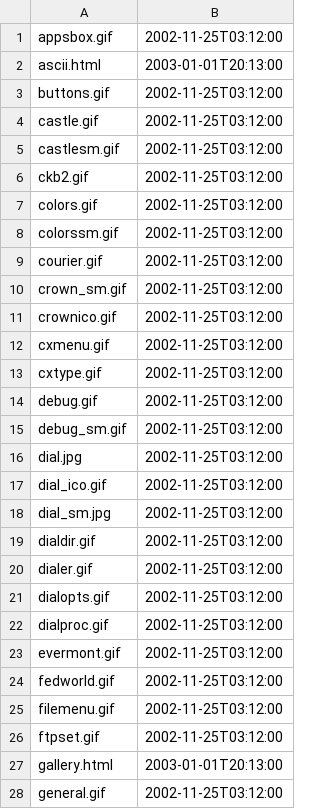
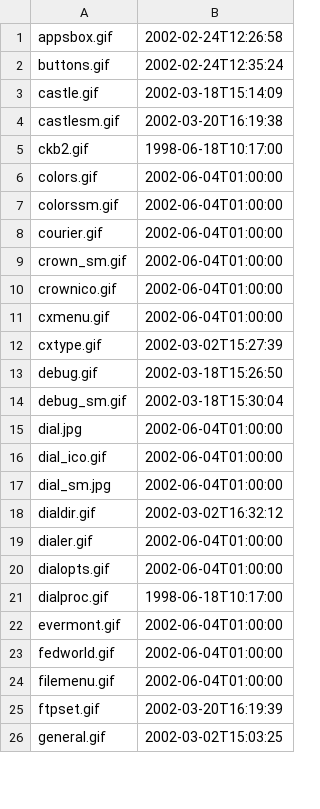
Before and after one commit to davidrg/ckwin, a CSV file: doc/modtime.csv, drawn as a sheet; only a part is shown; the diff covers the shown part only.

Commit message:
Update with dates from earlier K95 releases
These are the dates the files last changed for releases going back to 1.1.17

```diff
--- a/doc/modtime.csv
+++ b/doc/modtime.csv
@@ -1,28 +1,26 @@
-appsbox.gif,2002-11-25T03:12:00
-ascii.html,2003-01-01T20:13:00
-buttons.gif,2002-11-25T03:12:00
-castle.gif,2002-11-25T03:12:00
-castlesm.gif,2002-11-25T03:12:00
-ckb2.gif,2002-11-25T03:12:00
-colors.gif,2002-11-25T03:12:00
-colorssm.gif,2002-11-25T03:12:00
-courier.gif,2002-11-25T03:12:00
-crown_sm.gif,2002-11-25T03:12:00
-crownico.gif,2002-11-25T03:12:00
-cxmenu.gif,2002-11-25T03:12:00
-cxtype.gif,2002-11-25T03:12:00
-debug.gif,2002-11-25T03:12:00
-debug_sm.gif,2002-11-25T03:12:00
-dial.jpg,2002-11-25T03:12:00
-dial_ico.gif,2002-11-25T03:12:00
-dial_sm.jpg,2002-11-25T03:12:00
-dialdir.gif,2002-11-25T03:12:00
-dialer.gif,2002-11-25T03:12:00
-dialopts.gif,2002-11-25T03:12:00
-dialproc.gif,2002-11-25T03:12:00
-evermont.gif,2002-11-25T03:12:00
-fedworld.gif,2002-11-25T03:12:00
-filemenu.gif,2002-11-25T03:12:00
-ftpset.gif,2002-11-25T03:12:00
-gallery.html,2003-01-01T20:13:00
-general.gif,2002-11-25T03:12:00
+appsbox.gif,2002-02-24T12:26:58
+buttons.gif,2002-02-24T12:35:24
+castle.gif,2002-03-18T15:14:09
+castlesm.gif,2002-03-20T16:19:38
+ckb2.gif,1998-06-18T10:17:00
+colors.gif,2002-06-04T01:00:00
+colorssm.gif,2002-06-04T01:00:00
+courier.gif,2002-06-04T01:00:00
+crown_sm.gif,2002-06-04T01:00:00
+crownico.gif,2002-06-04T01:00:00
+cxmenu.gif,2002-06-04T01:00:00
+cxtype.gif,2002-03-02T15:27:39
+debug.gif,2002-03-18T15:26:50
+debug_sm.gif,2002-03-18T15:30:04
+dial.jpg,2002-06-04T01:00:00
+dial_ico.gif,2002-06-04T01:00:00
+dial_sm.jpg,2002-06-04T01:00:00
+dialdir.gif,2002-03-02T16:32:12
+dialer.gif,2002-06-04T01:00:00
+dialopts.gif,2002-06-04T01:00:00
+dialproc.gif,1998-06-18T10:17:00
+evermont.gif,2002-06-04T01:00:00
+fedworld.gif,2002-06-04T01:00:00
+filemenu.gif,2002-06-04T01:00:00
+ftpset.gif,2002-03-20T16:19:39
+general.gif,2002-03-02T15:03:25
```
Also changed, not shown: 2 removed rows and 67 edited cells elsewhere in this file.
